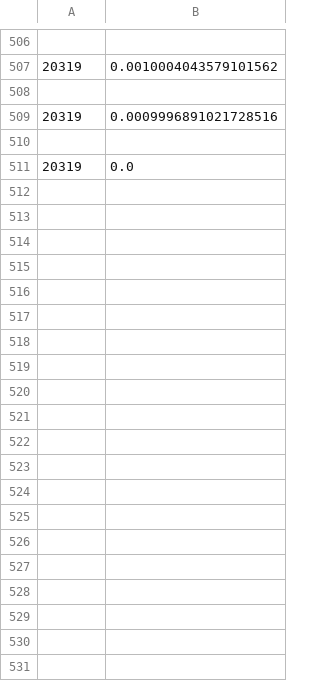
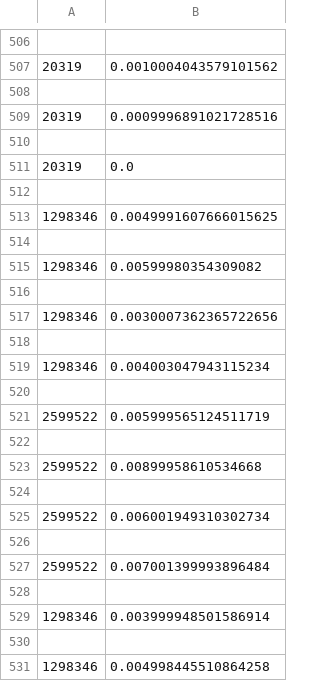
Before and after one commit to ttttttt73/image-encrypt, a CSV file: pef.csv, drawn as a sheet; only a part is shown, gaps mark what is left out; the diff covers the shown part only.

```diff
--- a/pef.csv
+++ b/pef.csv
@@ -511 +511,21 @@
 20319,0.0
+
+1298346,0.0049991607666015625
+
+1298346,0.00599980354309082
+
+1298346,0.0030007362365722656
+
+1298346,0.004003047943115234
+
+2599522,0.005999565124511719
+
+2599522,0.00899958610534668
+
+2599522,0.006001949310302734
+
+2599522,0.007001399993896484
+
+1298346,0.003999948501586914
+
+1298346,0.004998445510864258
```
Also changed, not shown: 96 added rows elsewhere in this file, 13 other files.
